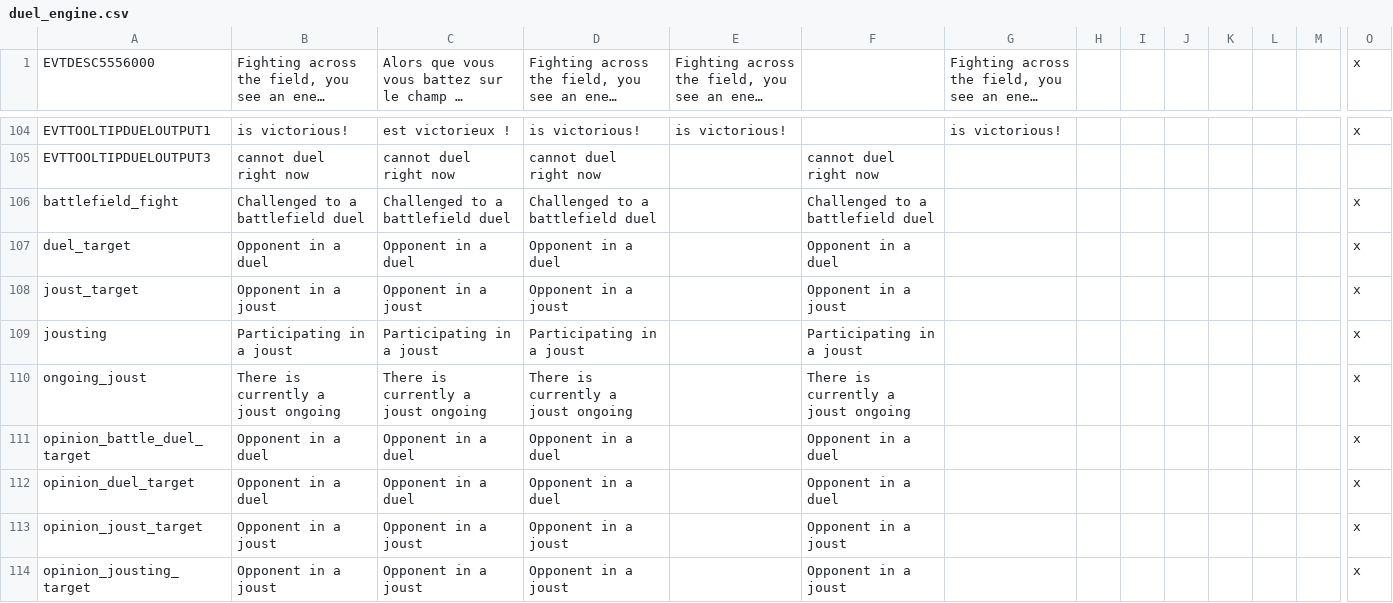
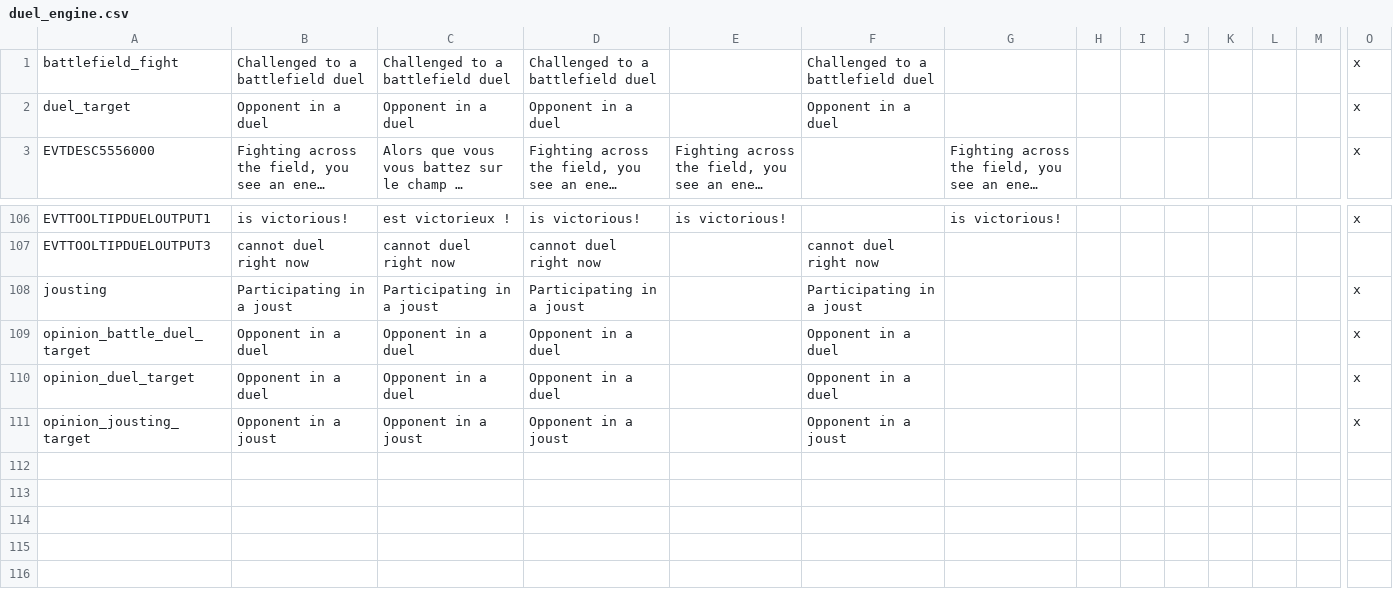
Before and after one commit to Meneth/PB-git, a CSV file: ProjectBalance/localisation/duel_engine.csv, drawn as a sheet; only a part is shown, gaps mark what is left out; long unchanged cells end in …; removed rows and columns are numbered as before the commit, all else as after; rows hold the shown columns only; the diff names each change by its address in the sheet, - before the commit and + after, or states it on an @@ line.

```diff
--- a/ProjectBalance/localisation/duel_engine.csv
+++ b/ProjectBalance/localisation/duel_engine.csv
@@ row 106 moved to row 1: battlefield_fight @@
@@ row 107 moved to row 2: duel_target @@
-row 108: joust_target | Opponent in a joust | Opponent in a joust | Opponent in a joust |  | Opponent in a joust |  |  |  |  |  |  |  | x
-row 110: ongoing_joust | There is currently a joust ongoing | There is currently a joust ongoing | There is currently a joust ongoing |  | There is currently a joust ongoing |  |  |  |  |  |  |  | x
-row 113: opinion_joust_target | Opponent in a joust | Opponent in a joust | Opponent in a joust |  | Opponent in a joust |  |  |  |  |  |  |  | x
```
Also changed, not shown: 13 other files.
